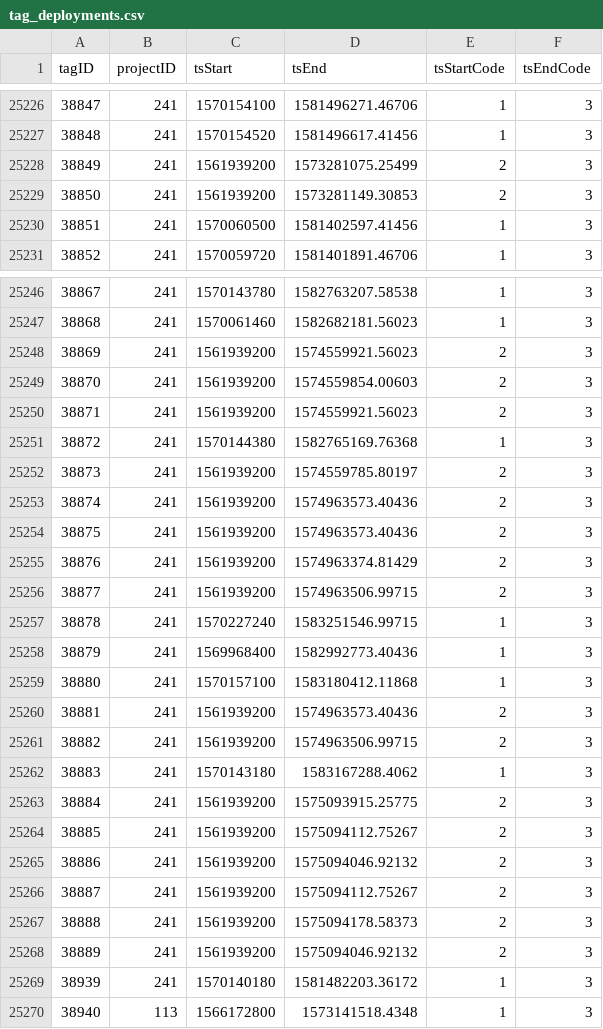
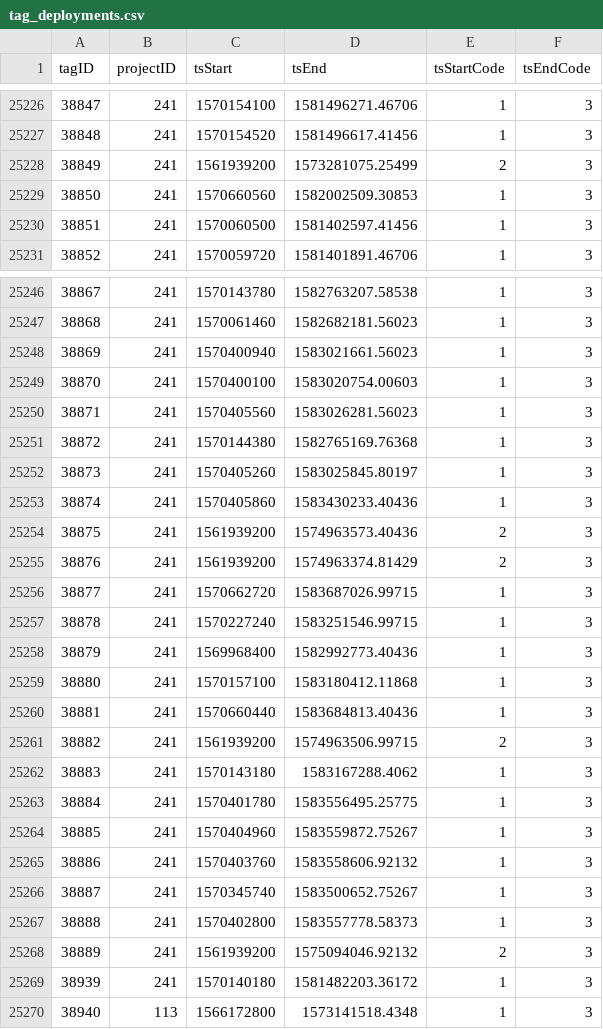
Before and after one commit to jbrzusto/motus-metadata-history, a CSV file: tag_deployments.csv, drawn as a sheet; only a part is shown, gaps mark what is left out; the diff covers the shown part only.

```diff
--- a/tag_deployments.csv
+++ b/tag_deployments.csv
@@ -25228,3 +25228,3 @@
 38849,241,1561939200,1573281075.25499,2,3
-38850,241,1561939200,1573281149.30853,2,3
+38850,241,1570660560,1582002509.30853,1,3
 38851,241,1570060500,1581402597.41456,1,3
@@ -25247,11 +25247,11 @@
 38868,241,1570061460,1582682181.56023,1,3
-38869,241,1561939200,1574559921.56023,2,3
-38870,241,1561939200,1574559854.00603,2,3
-38871,241,1561939200,1574559921.56023,2,3
+38869,241,1570400940,1583021661.56023,1,3
+38870,241,1570400100,1583020754.00603,1,3
+38871,241,1570405560,1583026281.56023,1,3
 38872,241,1570144380,1582765169.76368,1,3
-38873,241,1561939200,1574559785.80197,2,3
-38874,241,1561939200,1574963573.40436,2,3
+38873,241,1570405260,1583025845.80197,1,3
+38874,241,1570405860,1583430233.40436,1,3
 38875,241,1561939200,1574963573.40436,2,3
 38876,241,1561939200,1574963374.81429,2,3
-38877,241,1561939200,1574963506.99715,2,3
+38877,241,1570662720,1583687026.99715,1,3
 38878,241,1570227240,1583251546.99715,1,3
@@ -25259,10 +25259,10 @@
 38880,241,1570157100,1583180412.11868,1,3
-38881,241,1561939200,1574963573.40436,2,3
+38881,241,1570660440,1583684813.40436,1,3
 38882,241,1561939200,1574963506.99715,2,3
 38883,241,1570143180,1583167288.4062,1,3
-38884,241,1561939200,1575093915.25775,2,3
-38885,241,1561939200,1575094112.75267,2,3
-38886,241,1561939200,1575094046.92132,2,3
-38887,241,1561939200,1575094112.75267,2,3
-38888,241,1561939200,1575094178.58373,2,3
+38884,241,1570401780,1583556495.25775,1,3
+38885,241,1570404960,1583559872.75267,1,3
+38886,241,1570403760,1583558606.92132,1,3
+38887,241,1570345740,1583500652.75267,1,3
+38888,241,1570402800,1583557778.58373,1,3
 38889,241,1561939200,1575094046.92132,2,3
```
Also changed, not shown: 37 edited cells elsewhere in this file, receiver_deployments.csv.
